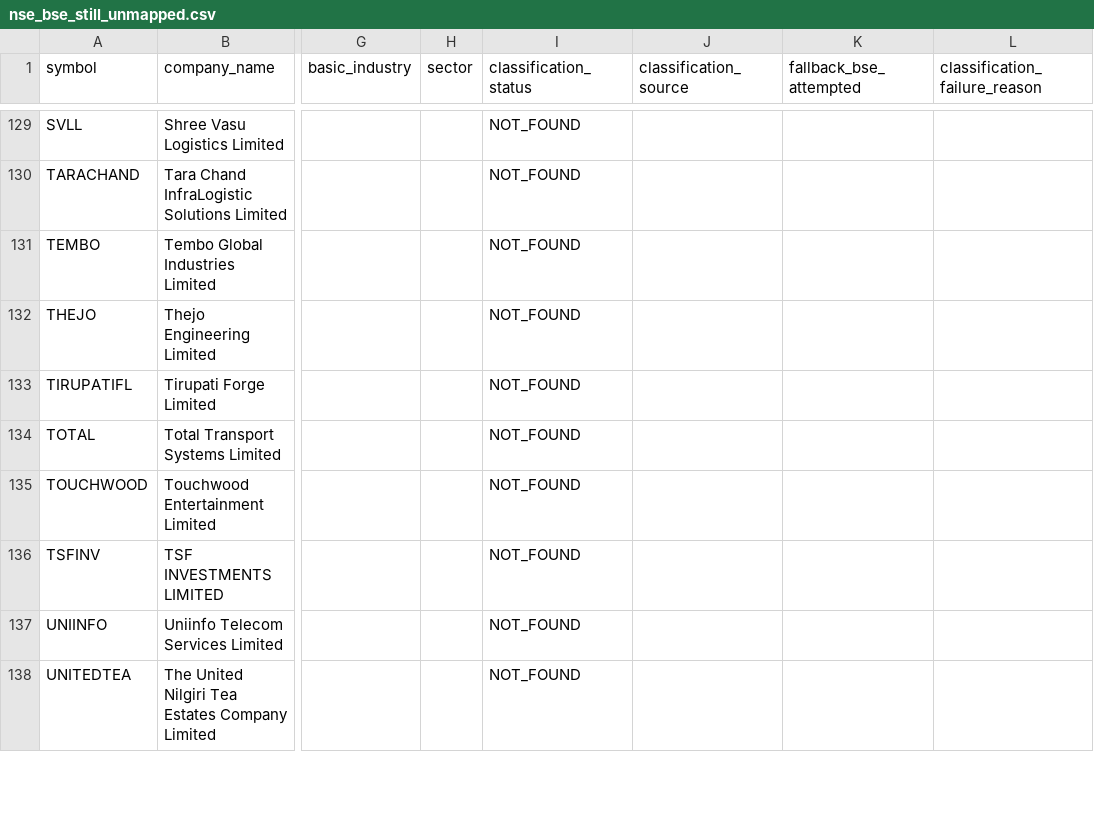
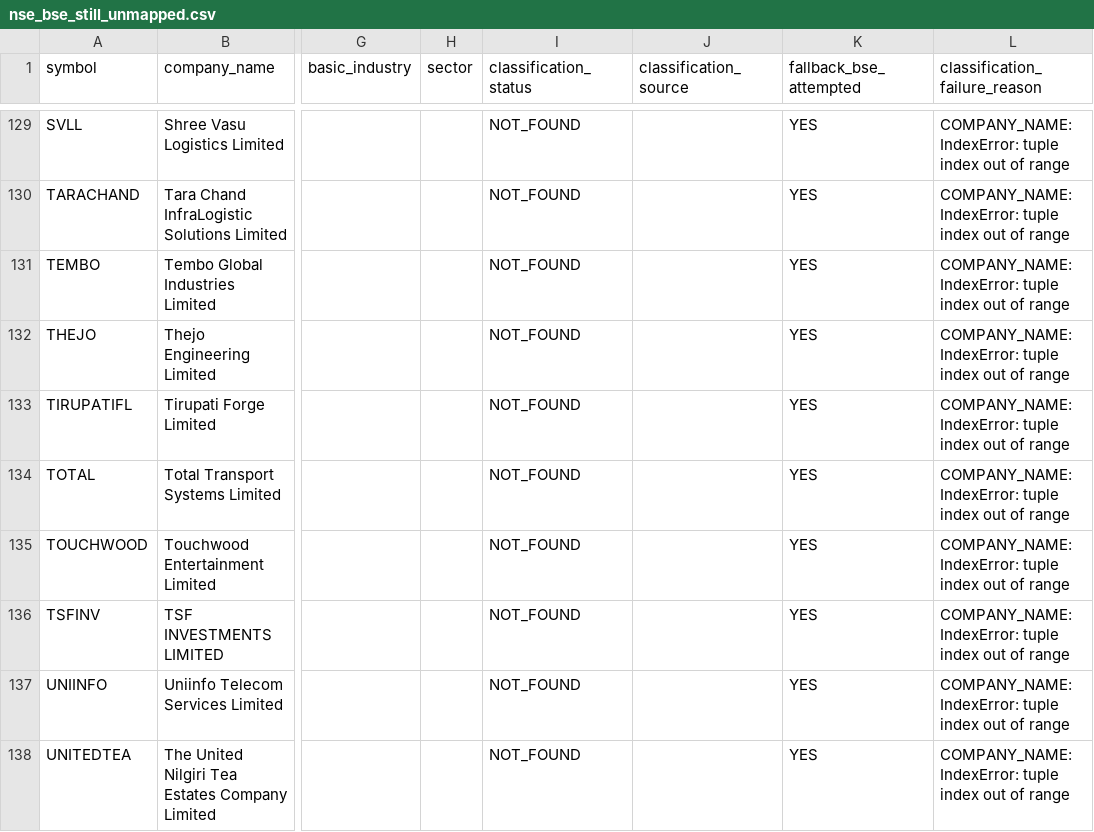
Before and after one commit to augmentalphawealth/Sectoral-Breadth-Dashboard, a CSV file: data/processed/nse_bse_still_unmapped.csv, drawn as a sheet; only a part is shown, gaps mark what is left out; the diff covers the shown part only; the diff names each change by its address in the sheet, - before the commit and + after, or states it on an @@ line.

```diff
--- a/data/processed/nse_bse_still_unmapped.csv
+++ b/data/processed/nse_bse_still_unmapped.csv
-K129:K138 (fallback_bse_attempted): (empty)
+K129:K138 (fallback_bse_attempted): YES
-L129:L138 (classification_failure_reason): (empty)
+L129:L138 (classification_failure_reason): COMPANY_NAME: IndexError: tuple index out of range
```
Also changed, not shown: 72 edited cells elsewhere in this file, 1 other file.
